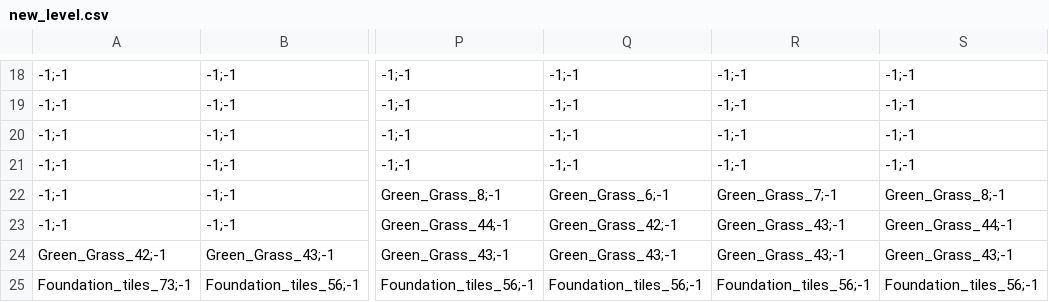
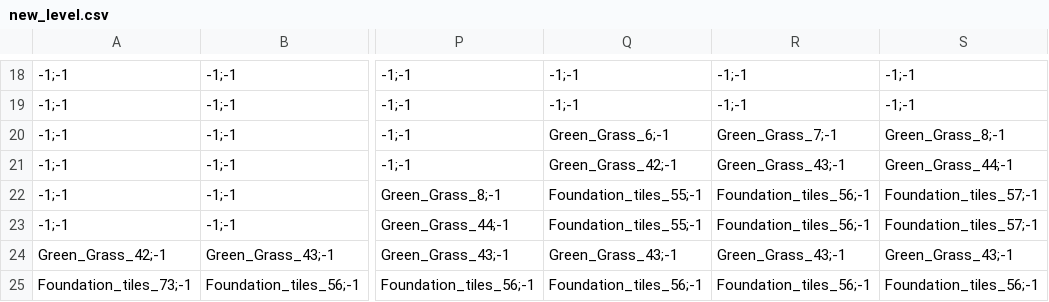
Before and after one commit to YashRL/shooting_2d_platformer, a CSV file: levels/new_level.csv, drawn as a sheet; only a part is shown, gaps mark what is left out; the diff names each change by its address in the sheet, - before the commit and + after, or states it on an @@ line.

```diff
--- a/levels/new_level.csv
+++ b/levels/new_level.csv
-Q20: -1;-1
+Q20: Green_Grass_6;-1
-R20: -1;-1
+R20: Green_Grass_7;-1
-S20: -1;-1
+S20: Green_Grass_8;-1
-Q21: -1;-1
+Q21: Green_Grass_42;-1
-R21: -1;-1
+R21: Green_Grass_43;-1
-S21: -1;-1
+S21: Green_Grass_44;-1
-Q22: Green_Grass_6;-1
+Q22: Foundation_tiles_55;-1
-R22: Green_Grass_7;-1
+R22: Foundation_tiles_56;-1
-S22: Green_Grass_8;-1
+S22: Foundation_tiles_57;-1
-Q23: Green_Grass_42;-1
+Q23: Foundation_tiles_55;-1
-R23: Green_Grass_43;-1
+R23: Foundation_tiles_56;-1
-S23: Green_Grass_44;-1
+S23: Foundation_tiles_57;-1
```
Also changed, not shown: 4 other files.
